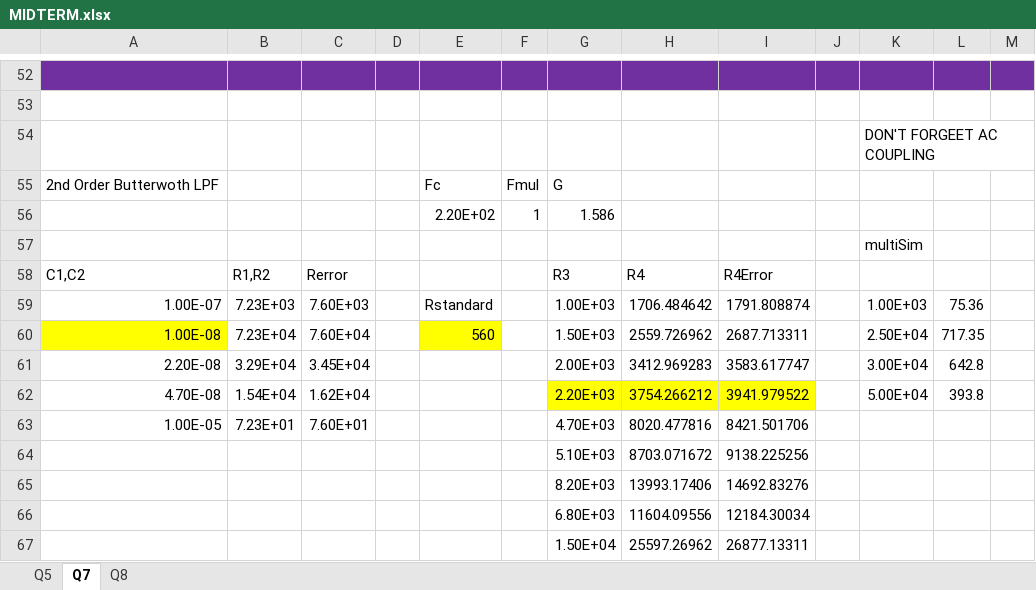
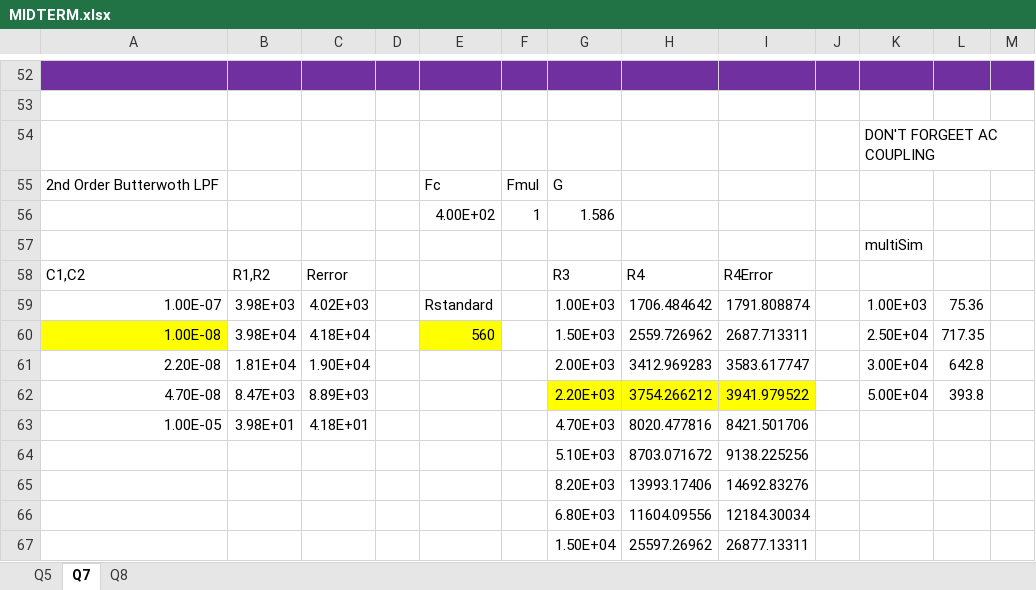
Before and after one commit to UACS-SmartCrabTrap/UACS, an Excel workbook: MIDTERM.xlsx, sheet Q7, drawn as a sheet; only a part is shown, gaps mark what is left out; values as stored, in another font and other column widths than the file's, no borders; charts and pictures not drawn; the diff names each change by its address in the sheet, - before the commit and + after, or states it on an @@ line.

Commit message:
Changes to HighF FSK, and Midterm.xlsx for filter

```diff
--- a/MIDTERM.xlsx (sheet Q7)
+++ b/MIDTERM.xlsx (sheet Q7)
-E56: 2.20E+02
+E56: 4.00E+02
-B59: 7.23E+03
+B59: 3.98E+03
-C59: 7.60E+03
+C59: 4.02E+03
-B60: 7.23E+04
+B60: 3.98E+04
-C60: 7.60E+04
+C60: 4.18E+04
-B61: 3.29E+04
+B61: 1.81E+04
-C61: 3.45E+04
+C61: 1.90E+04
-B62: 1.54E+04
+B62: 8.47E+03
-C62: 1.62E+04
+C62: 8.89E+03
-B63: 7.23E+01
+B63: 3.98E+01
-C63: 7.60E+01
+C63: 4.18E+01
```
Also changed, not shown: charts or pictures, 1 other file.
